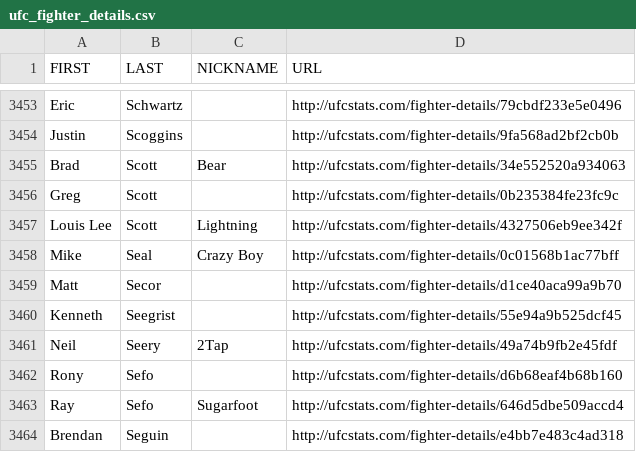
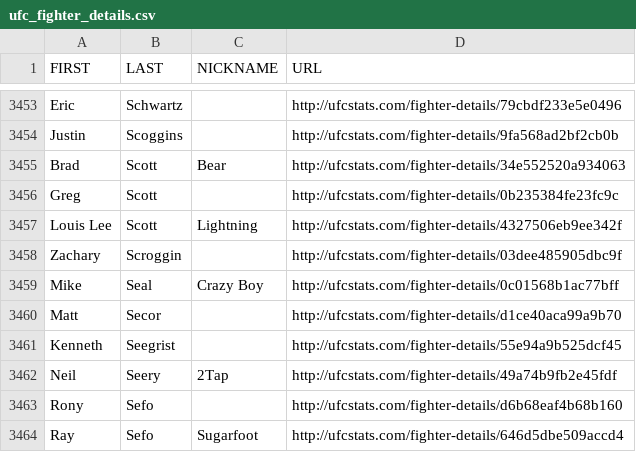
Before and after one commit to Greco1899/scrape_ufc_stats, a CSV file: ufc_fighter_details.csv, drawn as a sheet; only a part is shown, gaps mark what is left out; the shorter side is filled out with more unchanged rows; the diff names each change by its address in the sheet, - before the commit and + after, or states it on an @@ line.

```diff
--- a/ufc_fighter_details.csv
+++ b/ufc_fighter_details.csv
+row 3458: Zachary | Scroggin |  | http://ufcstats.com/fighter-details/03dee485905dbc9f
```
Also changed, not shown: ufc_fighter_tott.csv.
